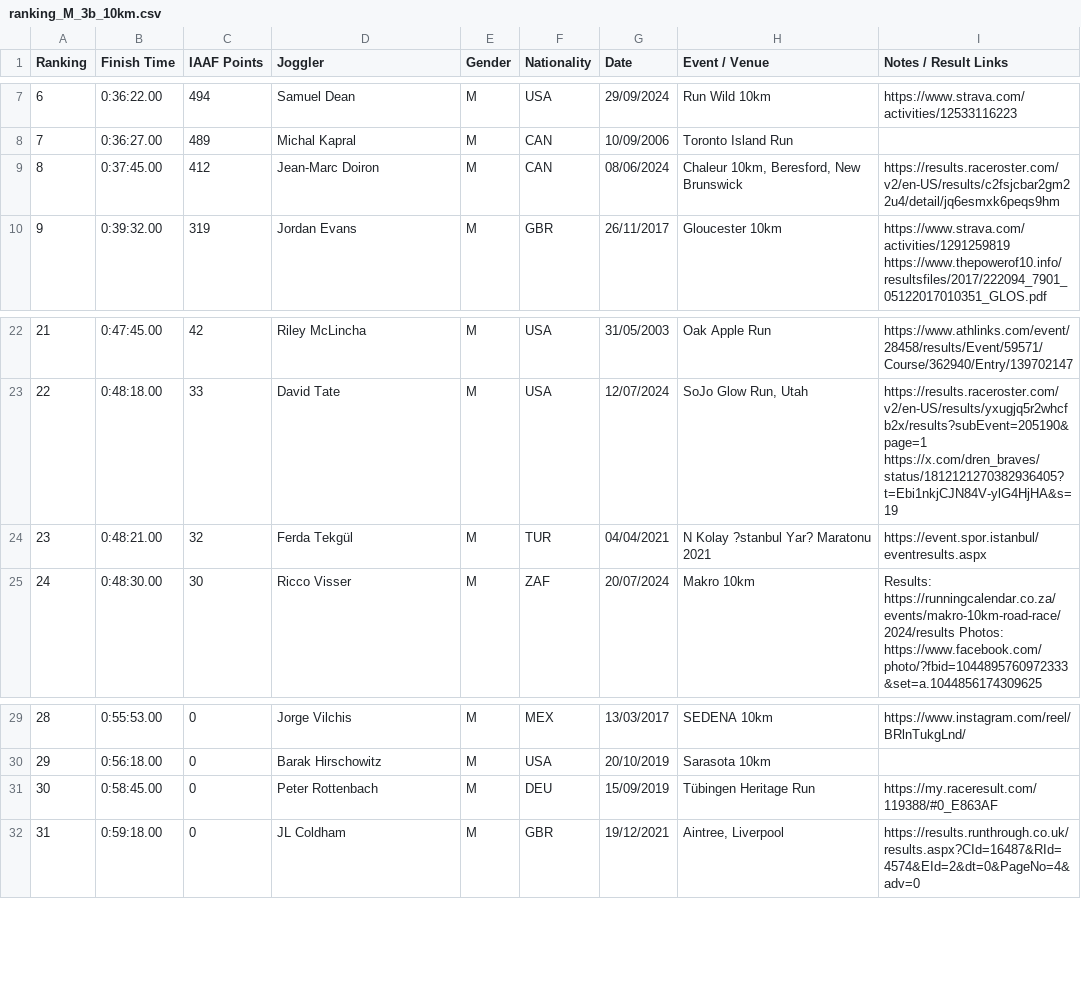
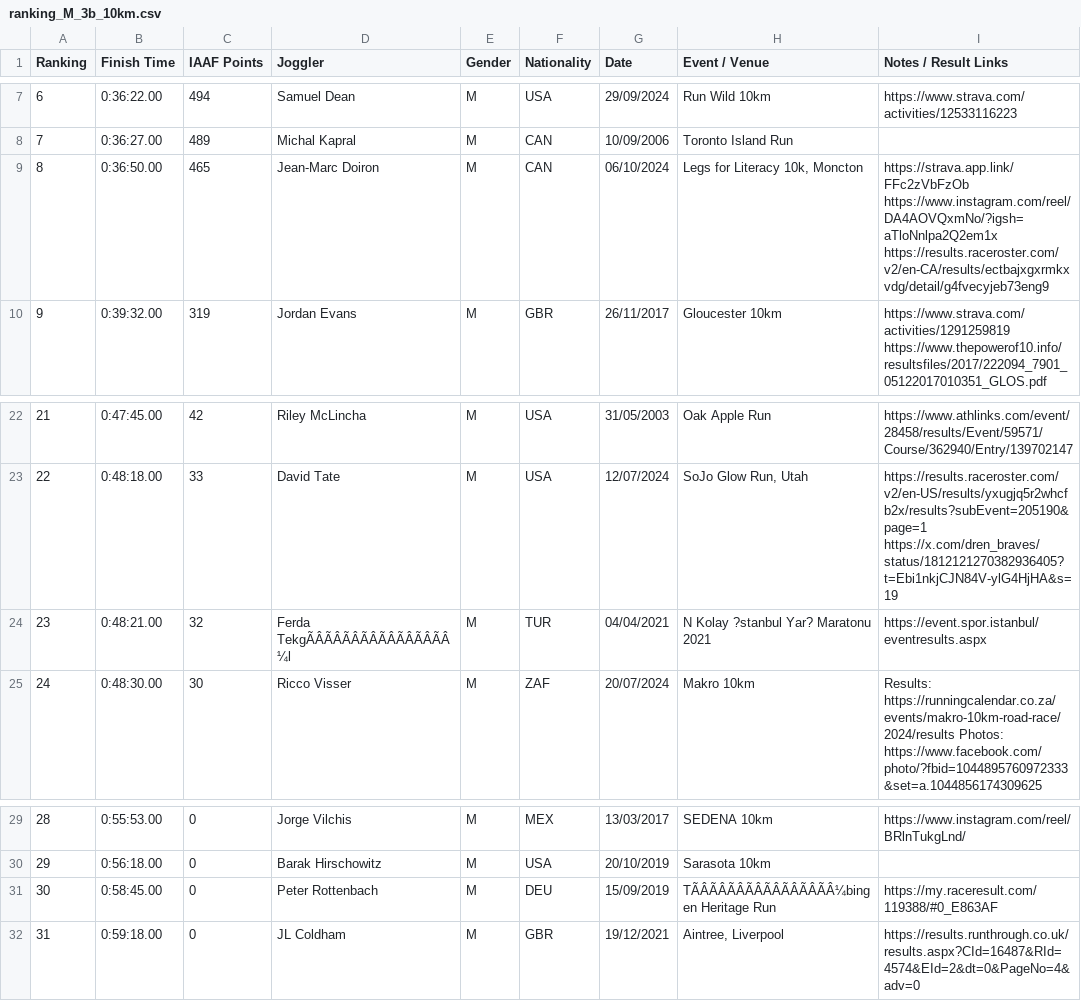
Before and after one commit to joggling-results/results, a CSV file: data/ranking_M_3b_10km.csv, drawn as a sheet; only a part is shown, gaps mark what is left out; ↵ is a line break in a cell; the diff names each change by its address in the sheet, - before the commit and + after, or states it on an @@ line.

```diff
--- a/data/ranking_M_3b_10km.csv
+++ b/data/ranking_M_3b_10km.csv
-B9 (Finish Time): 0:37:45.00
+B9 (Finish Time): 0:36:50.00
-C9 (IAAF Points): 412
+C9 (IAAF Points): 465
-G9 (Date): 08/06/2024
+G9 (Date): 06/10/2024
-H9 (Event / Venue): Chaleur 10km, Beresford, New Brunswick
+H9 (Event / Venue): Legs for Literacy 10k, Moncton
-I9 (Notes / Result Links): https://results.raceroster.com/v2/en-US/results/c2fsjcbar2gm22u4/detail/jq6esmxk6peqs9hm
+I9 (Notes / Result Links): https://strava.app.link/FFc2zVbFzOb ↵ https://www.instagram.com/reel/DA4AOVQxmNo/?igsh=aTloNnlpa2Q2em1x ↵ https://results.raceroster.com/v2/en-CA/results/ectbajxgxrmkxvdg/detail/g4fvecyjeb73eng9
-D24 (Joggler): Ferda Tekgül
+D24 (Joggler): Ferda TekgÃÂÃÂÃÂÃÂÃÂÃÂÃÂÃÂ¼l
-H31 (Event / Venue): Tübingen Heritage Run
+H31 (Event / Venue): TÃÂÃÂÃÂÃÂÃÂÃÂÃÂÃÂ¼bingen Heritage Run
```
Also changed, not shown: data/giduz_df.csv, data/iaaf_joggler_rank.csv, 27 other files.
